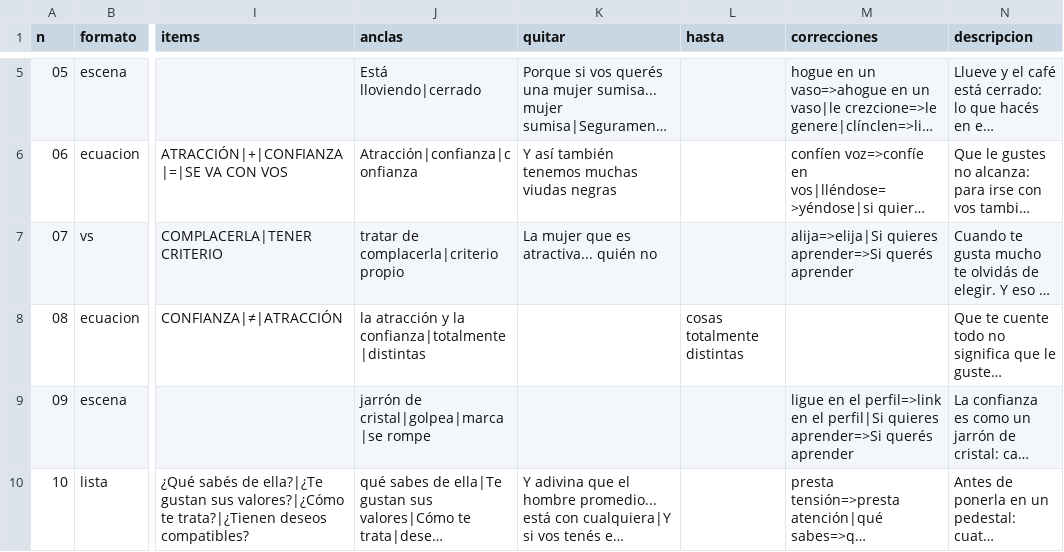
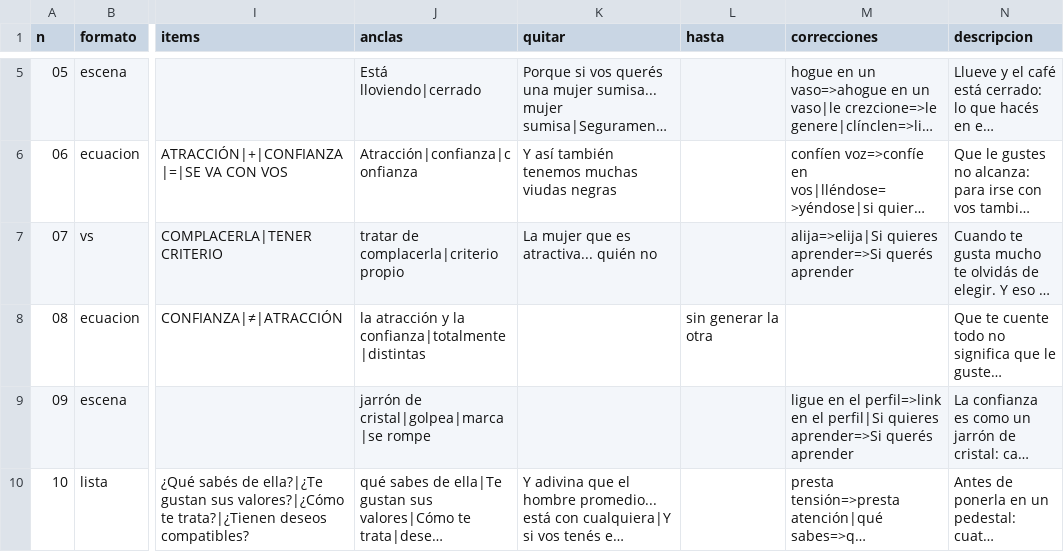
Before and after one commit to mindglitch777-eng/joshep-afiliados-, a CSV file: plans/textos.csv, drawn as a sheet; only a part is shown, gaps mark what is left out; long unchanged cells end in …; the diff names each change by its address in the sheet, - before the commit and + after, or states it on an @@ line.

```diff
--- a/plans/textos.csv
+++ b/plans/textos.csv
-L8 (hasta): cosas totalmente distintas
+L8 (hasta): sin generar la otra
```
Also changed, not shown: 2 other files.
